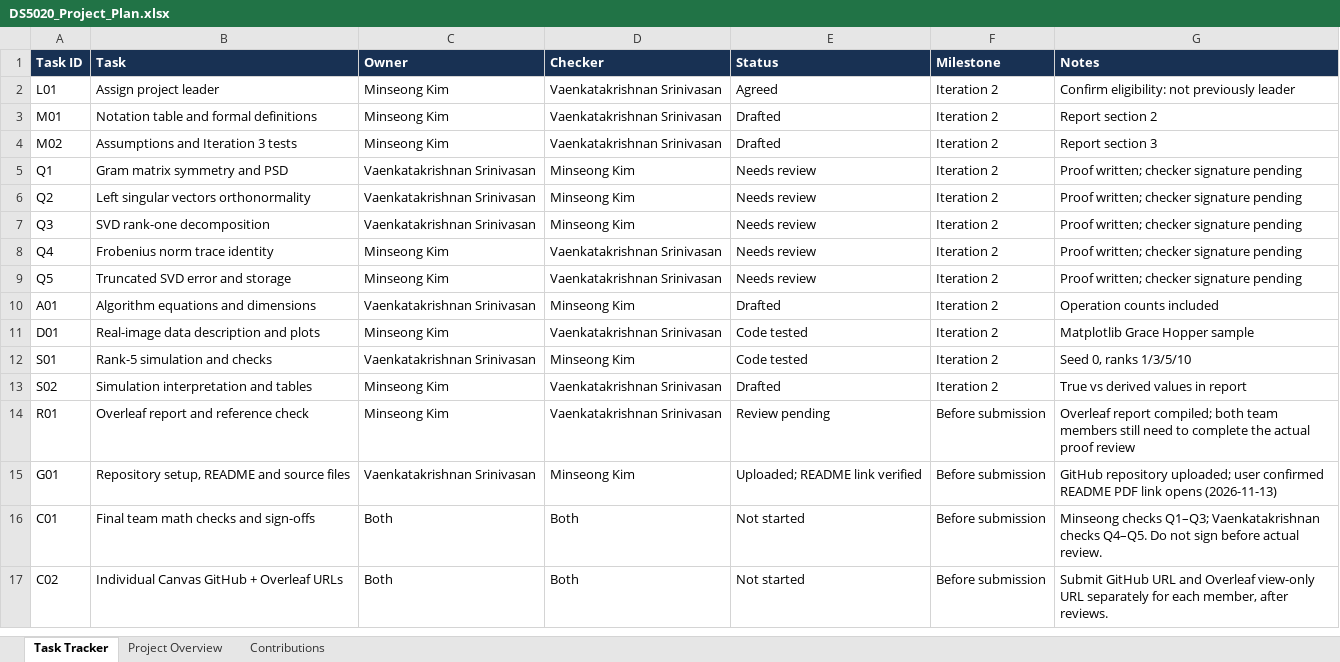
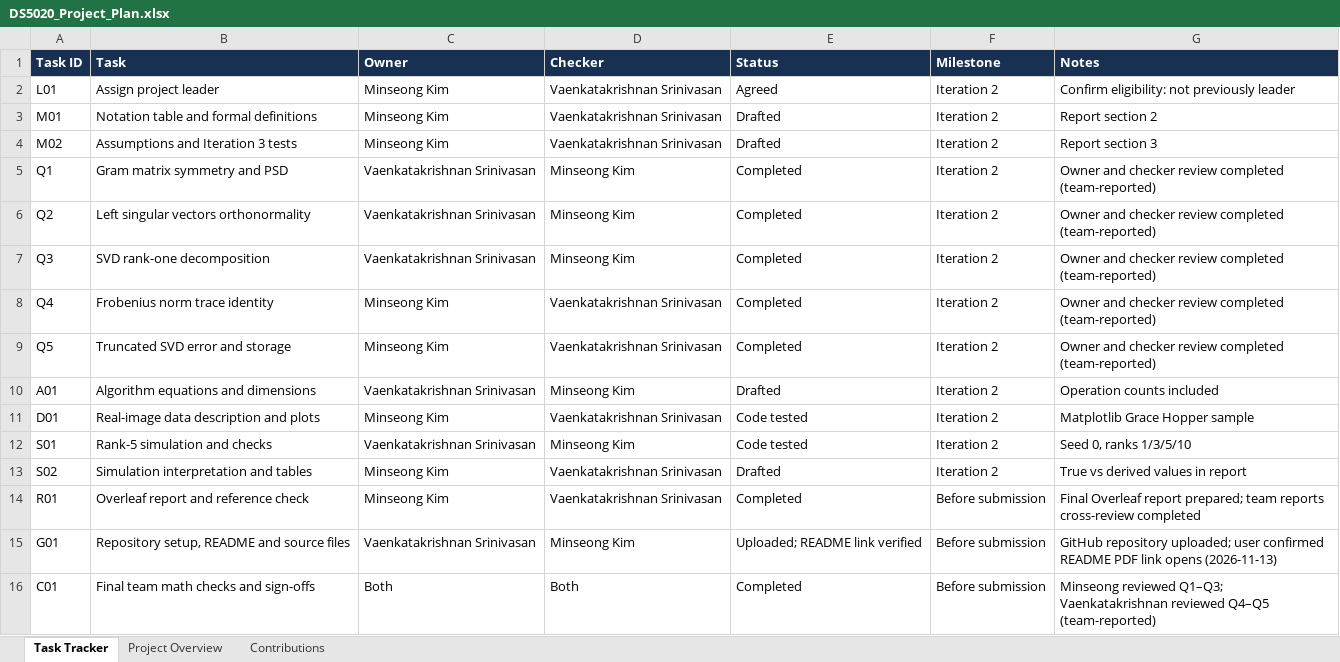
Before and after one commit to chrismskim/Image_Compression, an Excel workbook: docs/DS5020_Project_Plan.xlsx, sheet Task Tracker, drawn as a sheet; values as stored, in another font and other column widths than the file's, no borders; conditional formats not drawn; the diff names each change by its address in the sheet, - before the commit and + after, or states it on an @@ line.

Commit message:
change file name

```diff
--- a/docs/DS5020_Project_Plan.xlsx (sheet Task Tracker)
+++ b/docs/DS5020_Project_Plan.xlsx (sheet Task Tracker)
-E5:E9 (Status): Needs review
+E5:E9 (Status): Completed
-G5:G9 (Notes): Proof written; checker signature pending
+G5:G9 (Notes): Owner and checker review completed (team-reported)
-E14 (Status): Review pending
+E14 (Status): Completed
-G14 (Notes): Overleaf report compiled; both team members still need to complete the actual proof review
+G14 (Notes): Final Overleaf report prepared; team reports cross-review completed
-E16 (Status): Not started
+E16 (Status): Completed
-G16 (Notes): Minseong checks Q1–Q3; Vaenkatakrishnan checks Q4–Q5. Do not sign before actual review.
+G16 (Notes): Minseong reviewed Q1–Q3; Vaenkatakrishnan reviewed Q4–Q5 (team-reported)
-row 17: C02 | Individual Canvas GitHub + Overleaf URLs | Both | Both | Not started | Before submission | Submit GitHub URL and Overleaf view-only URL separately for each member, after reviews.
```
Also changed, not shown: sheet Project Overview, sheet Contributions.
